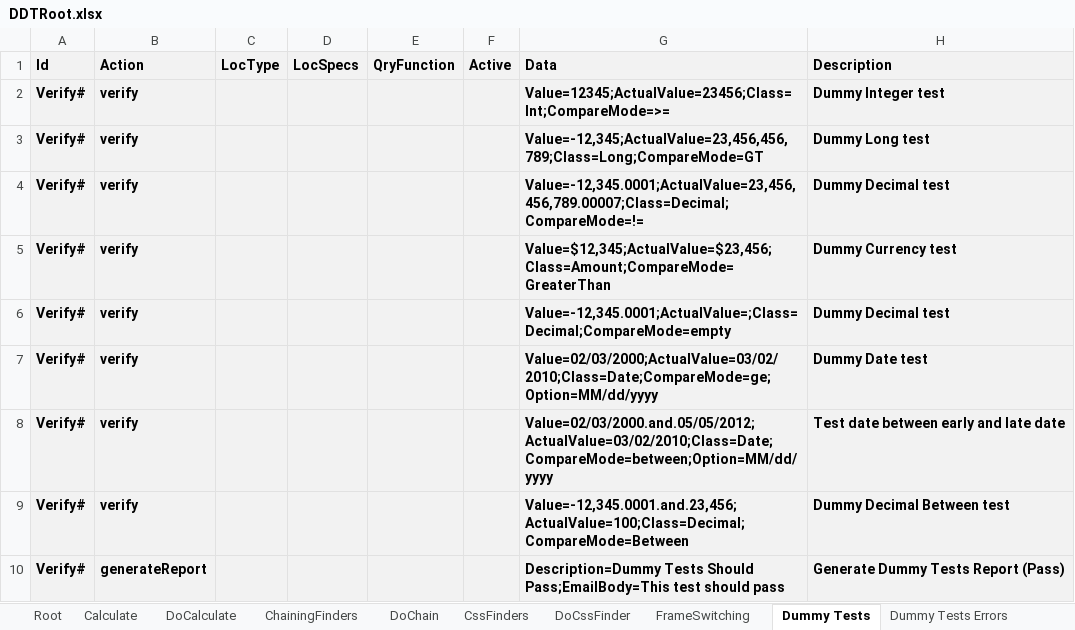
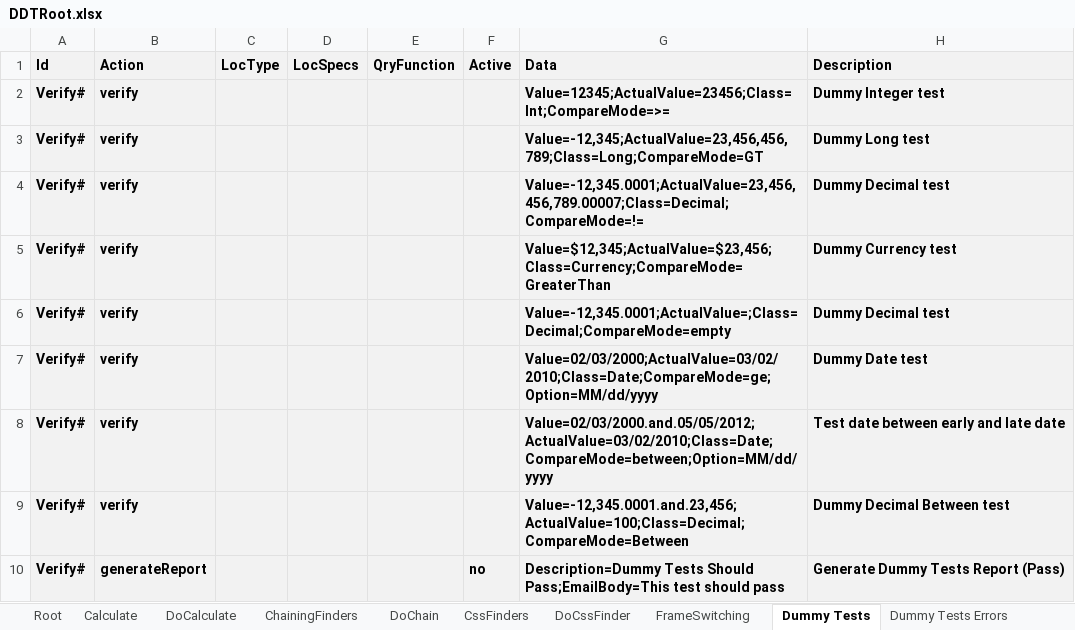
Before and after one commit to BeyMelamed/JavaDDT, an Excel workbook: Data/DDTRoot.xlsx, sheet Dummy Tests, drawn as a sheet; values as stored, in another font and other column widths than the file's, no borders; conditional formats not drawn; the diff names each change by its address in the sheet, - before the commit and + after, or states it on an @@ line.

```diff
--- a/Data/DDTRoot.xlsx (sheet Dummy Tests)
+++ b/Data/DDTRoot.xlsx (sheet Dummy Tests)
-G5 (Data): Value=$12,345;ActualValue=$23,456;Class=Amount;CompareMode=GreaterThan
+G5 (Data): Value=$12,345;ActualValue=$23,456;Class=Currency;CompareMode=GreaterThan
-F10 (Active): (empty)
+F10 (Active): no
```
Also changed, not shown: sheet DoCalculate, sheet Root, sheet ChainingFinders, sheet FrameSwitching, sheet Dummy Tests Errors, sheet Calculate, 1 more sheet, data/CrownRoot.xlsx, data/Demo.xlsx, 55 other files.
